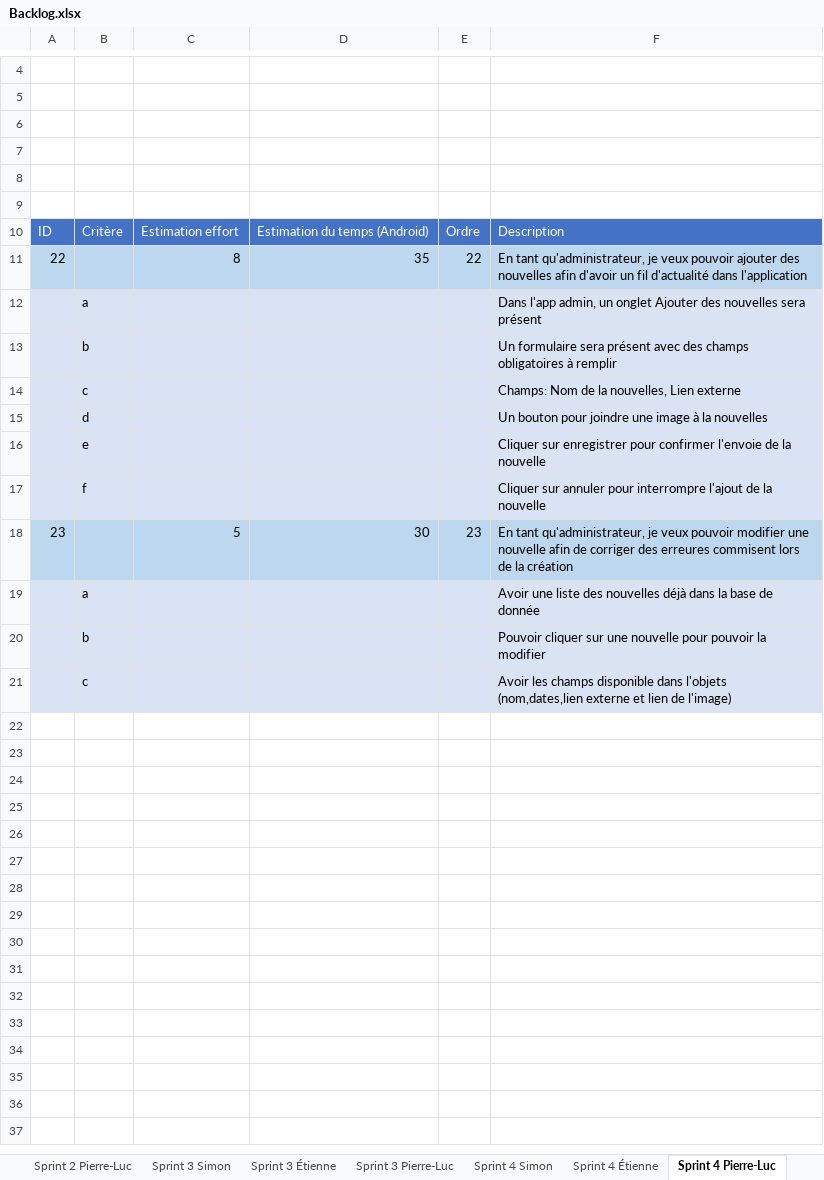
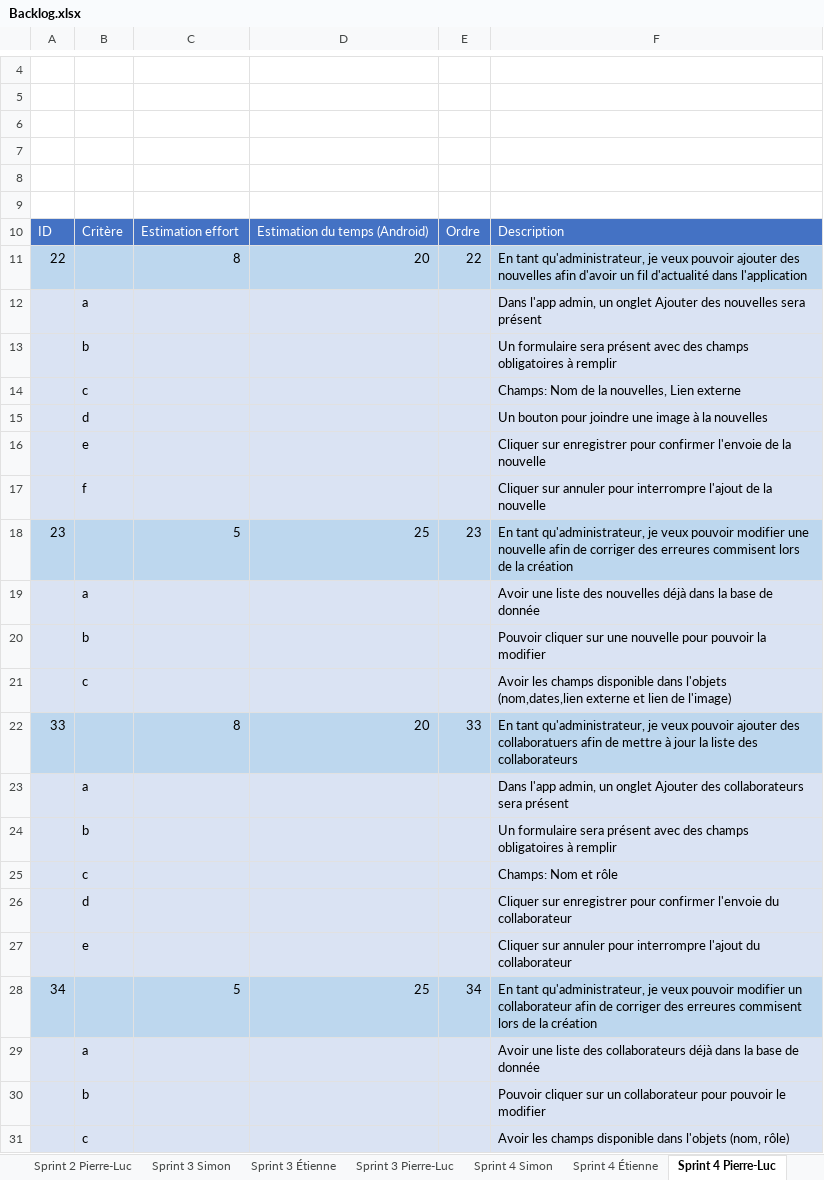
Before and after one commit to Riogun13/Projet-ESP-, an Excel workbook: Backlog.xlsx, sheet Sprint 4 Pierre-Luc, drawn as a sheet; only a part is shown, gaps mark what is left out; values as stored, in another font and other column widths than the file's, no borders; the diff names each change by its address in the sheet, - before the commit and + after, or states it on an @@ line.

```diff
--- a/Backlog.xlsx (sheet Sprint 4 Pierre-Luc)
+++ b/Backlog.xlsx (sheet Sprint 4 Pierre-Luc)
-D11: 35
+D11: 20
-D18: 30
+D18: 25
+row 22: 33 |  | 8 | 20 | 33 | En tant qu'administrateur, je veux pouvoir ajouter des collaboratuers afin de mettre à jour la liste des collaborateurs
+row 23:  | a |  |  |  | Dans l'app admin, un onglet Ajouter des collaborateurs sera présent
+row 24:  | b |  |  |  | Un formulaire sera présent avec des champs obligatoires à remplir
+row 25:  | c |  |  |  | Champs: Nom et rôle
+row 26:  | d |  |  |  | Cliquer sur enregistrer pour confirmer l'envoie du collaborateur
+row 27:  | e |  |  |  | Cliquer sur annuler pour interrompre l'ajout du collaborateur
+row 28: 34 |  | 5 | 25 | 34 | En tant qu'administrateur, je veux pouvoir modifier un collaborateur afin de corriger des erreures commisent lors de la création
+row 29:  | a |  |  |  | Avoir une liste des collaborateurs déjà dans la base de donnée
+row 30:  | b |  |  |  | Pouvoir cliquer sur un collaborateur pour pouvoir le modifier
+row 31:  | c |  |  |  | Avoir les champs disponible dans l'objets (nom, rôle)
```
Also changed, not shown: sheet Backlog, sheet Sprint 4 Simon, sheet Sprint 4 Étienne, 1 other file.
